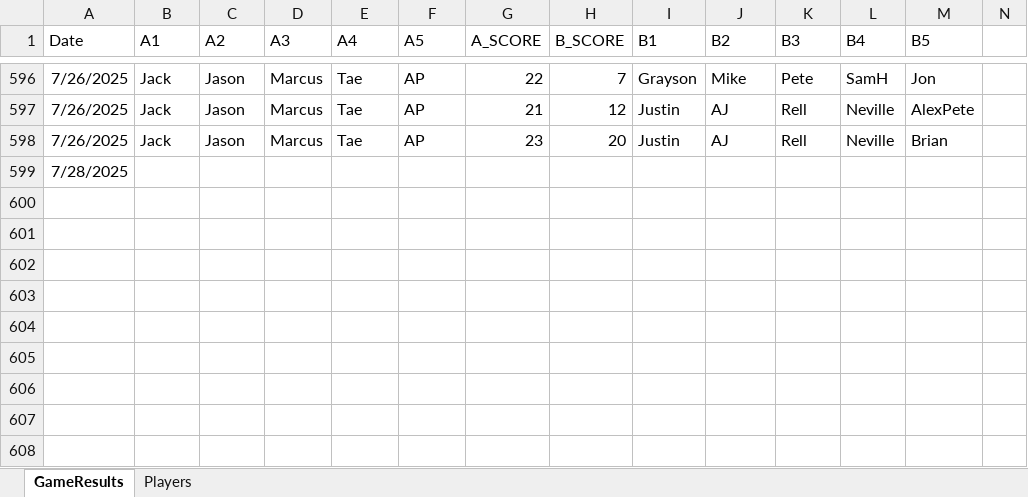
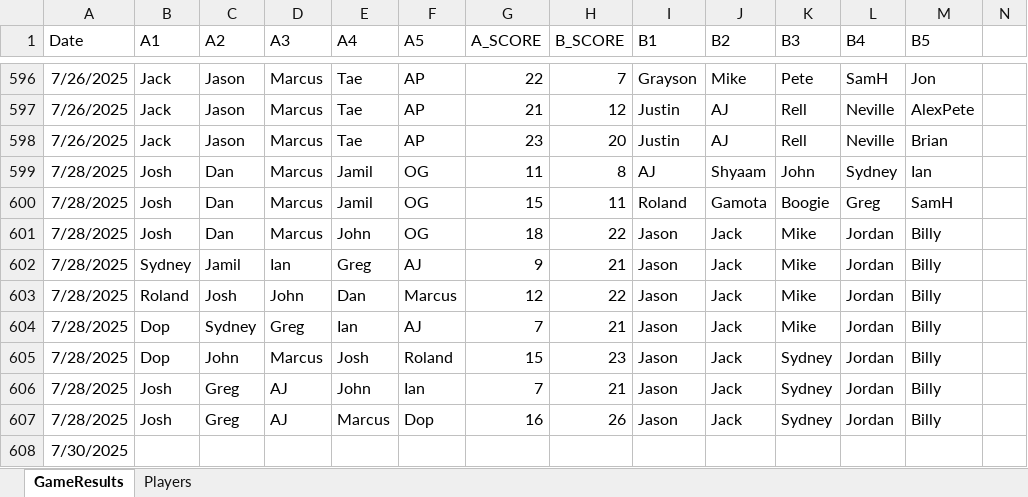
Before and after one commit to jmgjasongardner/naismith-nerds, an Excel workbook: collective_bball/GameResults.xlsm, sheet GameResults, drawn as a sheet; only a part is shown, gaps mark what is left out; values as stored, in another font and other column widths than the file's, no borders; addresses are those after the commit; rows hold the shown columns only; the diff names each change by its address in the sheet, - before the commit and + after, or states it on an @@ line.

Commit message:
July 28 results

```diff
--- a/collective_bball/GameResults.xlsm (sheet GameResults)
+++ b/collective_bball/GameResults.xlsm (sheet GameResults)
+row 599: 7/28/2025 | Josh | Dan | Marcus | Jamil | OG | 11 | 8 | AJ | Shyaam | John | Sydney | Ian
+row 600: 7/28/2025 | Josh | Dan | Marcus | Jamil | OG | 15 | 11 | Roland | Gamota | Boogie | Greg | SamH
+row 601: 7/28/2025 | Josh | Dan | Marcus | John | OG | 18 | 22 | Jason | Jack | Mike | Jordan | Billy
+row 602: 7/28/2025 | Sydney | Jamil | Ian | Greg | AJ | 9 | 21 | Jason | Jack | Mike | Jordan | Billy
+row 603: 7/28/2025 | Roland | Josh | John | Dan | Marcus | 12 | 22 | Jason | Jack | Mike | Jordan | Billy
+row 604: 7/28/2025 | Dop | Sydney | Greg | Ian | AJ | 7 | 21 | Jason | Jack | Mike | Jordan | Billy
+row 605: 7/28/2025 | Dop | John | Marcus | Josh | Roland | 15 | 23 | Jason | Jack | Sydney | Jordan | Billy
+row 606: 7/28/2025 | Josh | Greg | AJ | John | Ian | 7 | 21 | Jason | Jack | Sydney | Jordan | Billy
+row 607: 7/28/2025 | Josh | Greg | AJ | Marcus | Dop | 16 | 26 | Jason | Jack | Sydney | Jordan | Billy
-A608 (Date): 7/28/2025
+A608 (Date): 7/30/2025
```
Also changed, not shown: sheet Players.
